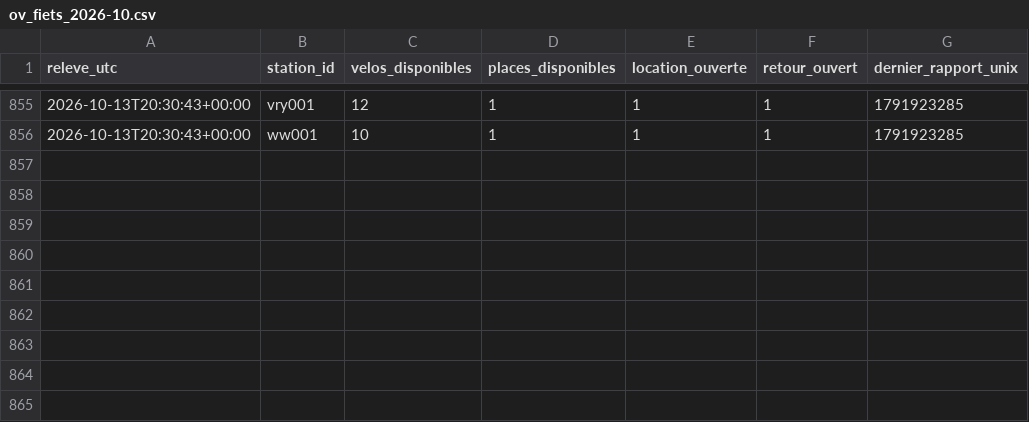
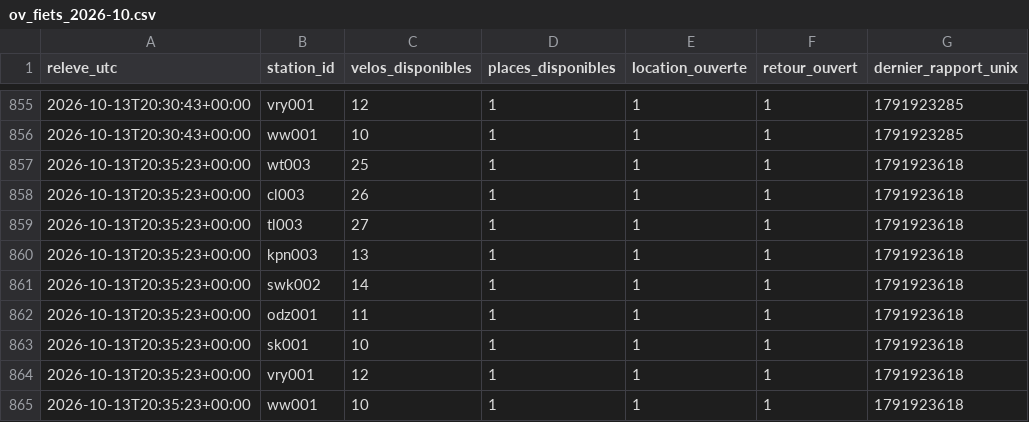
Before and after one commit to jbgernet/velo-gare-donnees, a CSV file: data/ov_fiets_2026-10.csv, drawn as a sheet; only a part is shown, gaps mark what is left out.

```diff
--- a/data/ov_fiets_2026-10.csv
+++ b/data/ov_fiets_2026-10.csv
@@ -856 +856,10 @@ releve_utc,station_id,velos_disponibles,places_disponibles,location_ouverte,reto
 2026-10-13T20:30:43+00:00,ww001,10,1,1,1,1791923285
+2026-10-13T20:35:23+00:00,wt003,25,1,1,1,1791923618
+2026-10-13T20:35:23+00:00,cl003,26,1,1,1,1791923618
+2026-10-13T20:35:23+00:00,tl003,27,1,1,1,1791923618
+2026-10-13T20:35:23+00:00,kpn003,13,1,1,1,1791923618
+2026-10-13T20:35:23+00:00,swk002,14,1,1,1,1791923618
+2026-10-13T20:35:23+00:00,odz001,11,1,1,1,1791923618
+2026-10-13T20:35:23+00:00,sk001,10,1,1,1,1791923618
+2026-10-13T20:35:23+00:00,vry001,12,1,1,1,1791923618
+2026-10-13T20:35:23+00:00,ww001,10,1,1,1,1791923618
```
Also changed, not shown: data/breizhgo_2026-10.csv, data/velo_fluo_2026-10.csv.
